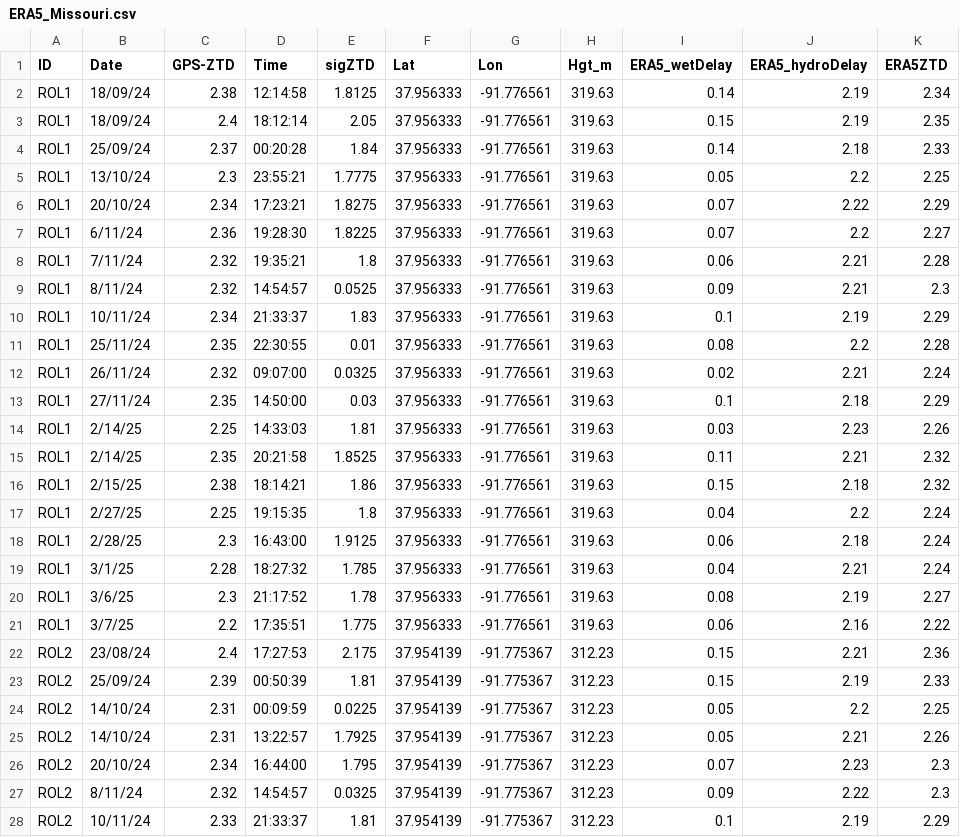
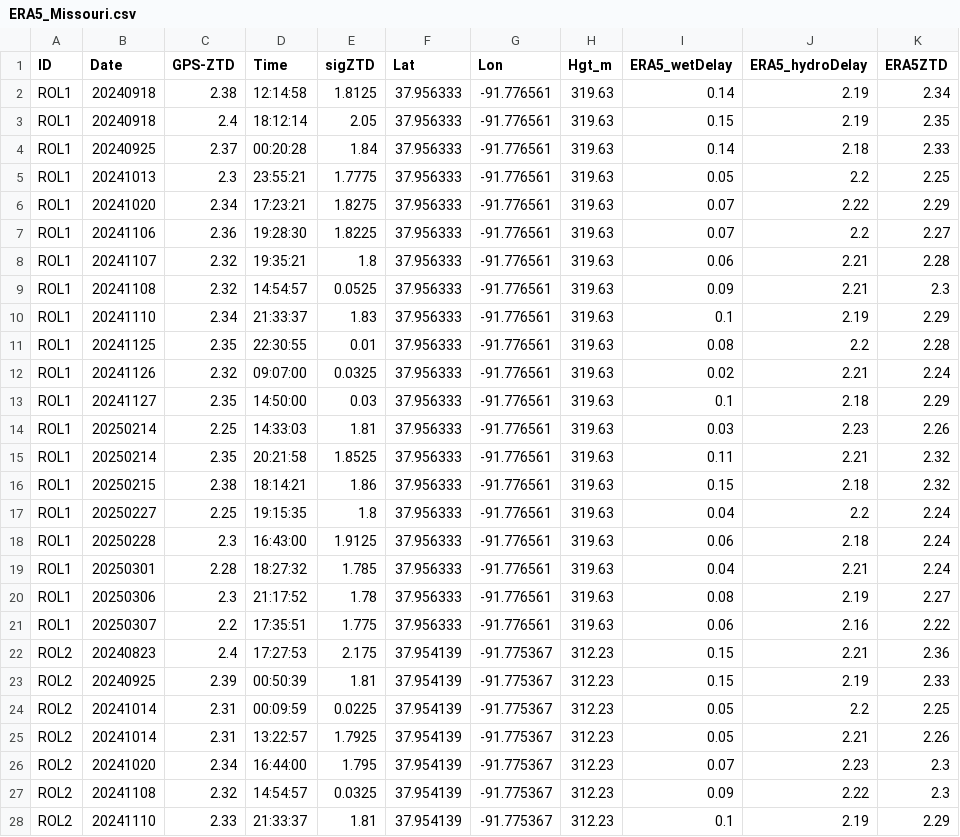
Before and after one commit to AdeyinkaNew12/tropospheric-noise-ztd-nwp, a CSV file: data/Supplement_Original_Data/ERA5_Missouri.csv, drawn as a sheet; only a part is shown; the diff covers the shown part only; the diff names each change by its address in the sheet, - before the commit and + after, or states it on an @@ line.

Commit message:
Standardize ERA5 Missouri observation dates

```diff
--- a/data/Supplement_Original_Data/ERA5_Missouri.csv
+++ b/data/Supplement_Original_Data/ERA5_Missouri.csv
-B2:B3 (Date): 18/09/24
+B2:B3 (Date): 20240918
-B4 (Date): 25/09/24
+B4 (Date): 20240925
-B5 (Date): 13/10/24
+B5 (Date): 20241013
-B6 (Date): 20/10/24
+B6 (Date): 20241020
-B7 (Date): 6/11/24
+B7 (Date): 20241106
-B8 (Date): 7/11/24
+B8 (Date): 20241107
-B9 (Date): 8/11/24
+B9 (Date): 20241108
-B10 (Date): 10/11/24
+B10 (Date): 20241110
-B11 (Date): 25/11/24
+B11 (Date): 20241125
-B12 (Date): 26/11/24
+B12 (Date): 20241126
-B13 (Date): 27/11/24
+B13 (Date): 20241127
-B14:B15 (Date): 2/14/25
+B14:B15 (Date): 20250214
-B16 (Date): 2/15/25
+B16 (Date): 20250215
-B17 (Date): 2/27/25
+B17 (Date): 20250227
-B18 (Date): 2/28/25
+B18 (Date): 20250228
-B19 (Date): 3/1/25
+B19 (Date): 20250301
-B20 (Date): 3/6/25
+B20 (Date): 20250306
-B21 (Date): 3/7/25
+B21 (Date): 20250307
-B22 (Date): 23/08/24
+B22 (Date): 20240823
-B23 (Date): 25/09/24
+B23 (Date): 20240925
-B24:B25 (Date): 14/10/24
+B24:B25 (Date): 20241014
-B26 (Date): 20/10/24
+B26 (Date): 20241020
-B27 (Date): 8/11/24
+B27 (Date): 20241108
-B28 (Date): 10/11/24
+B28 (Date): 20241110
```
Also changed, not shown: 34 edited cells elsewhere in this file.
